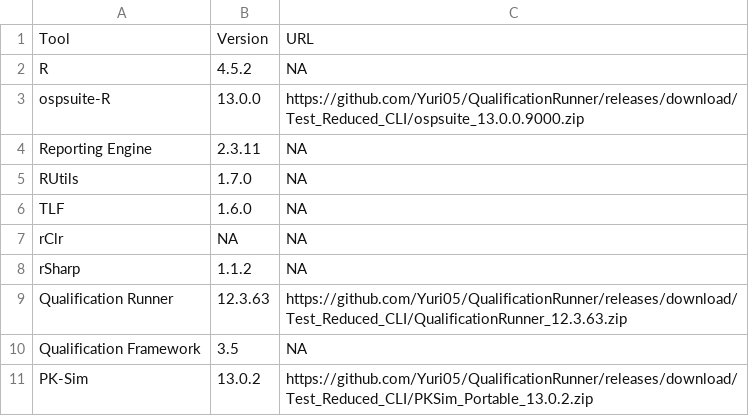
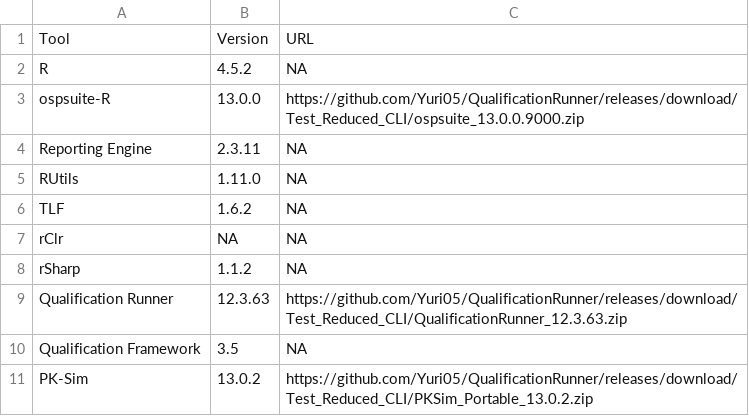
Before and after one commit to Open-Systems-Pharmacology/OSP-Qualification-Reports, a CSV file: tools.csv, drawn as a sheet.

Commit message:
Update tools.csv

```diff
--- a/tools.csv
+++ b/tools.csv
@@ -4,4 +4,4 @@ ospsuite-R,13.0.0,https://github.com/Yuri05/QualificationRunner/releases/downloa
 Reporting Engine,2.3.11,NA
-RUtils,1.7.0,NA
-TLF,1.6.0,NA
+RUtils,1.11.0,NA
+TLF,1.6.2,NA
 rClr,NA,NA
```
